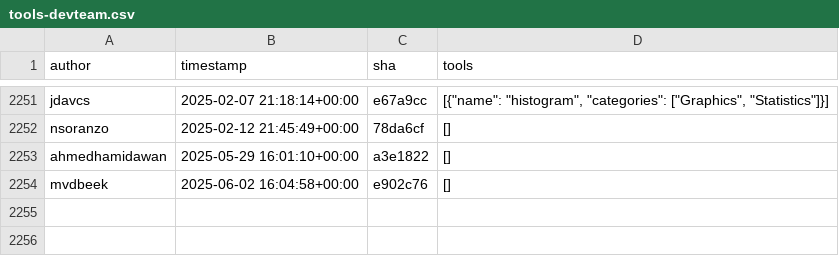
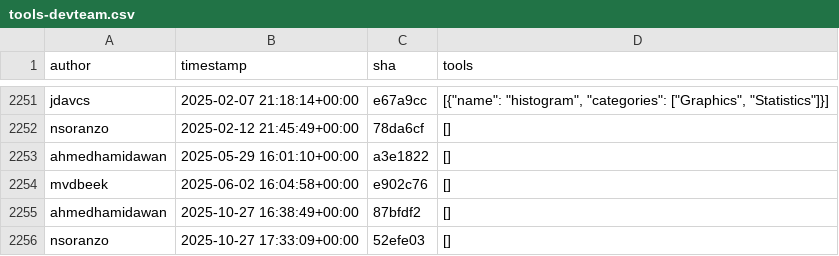
Before and after one commit to kostrykin/galaxy-community-activities, a CSV file: cache/repositories/galaxyproject/tools-devteam.csv, drawn as a sheet; only a part is shown, gaps mark what is left out; the diff names each change by its address in the sheet, - before the commit and + after, or states it on an @@ line.

```diff
--- a/cache/repositories/galaxyproject/tools-devteam.csv
+++ b/cache/repositories/galaxyproject/tools-devteam.csv
+row 2255: ahmedhamidawan | 2025-10-27 16:38:49+00:00 | 87bfdf2 | []
+row 2256: nsoranzo | 2025-10-27 17:33:09+00:00 | 52efe03 | []
```
Also changed, not shown: cache/avatars.csv, cache/repositories/bgruening/galaxytools.csv, 3 other files.
